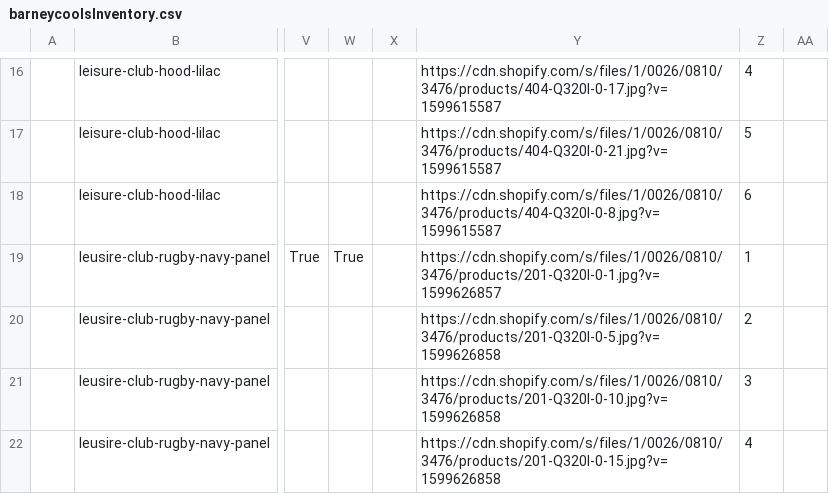
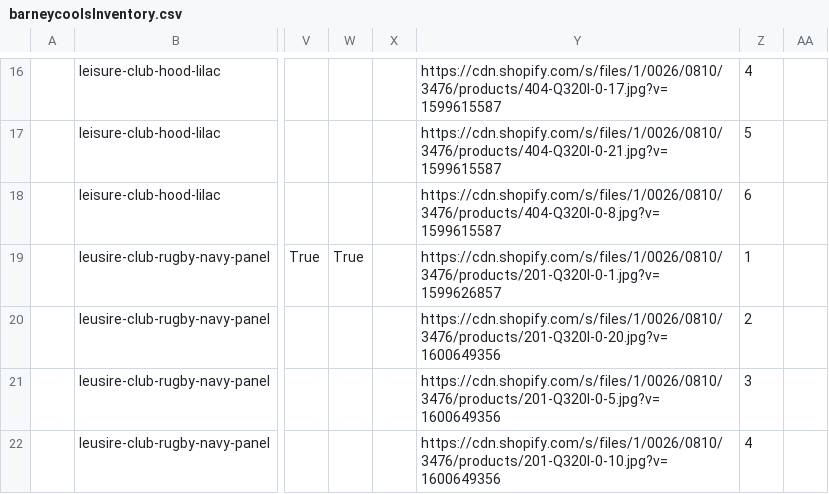
Before and after one commit to arishabh/boulevard, a CSV file: old/barneycoolsInventory.csv, drawn as a sheet; only a part is shown, gaps mark what is left out; the diff covers the shown part only; the diff names each change by its address in the sheet, - before the commit and + after, or states it on an @@ line.

```diff
--- a/old/barneycoolsInventory.csv
+++ b/old/barneycoolsInventory.csv
-Y20: https://cdn.shopify.com/s/files/1/0026/0810/3476/products/201-Q320I-0-5.jpg?v=1599626858
+Y20: https://cdn.shopify.com/s/files/1/0026/0810/3476/products/201-Q320I-0-20.jpg?v=1600649356
-Y21: https://cdn.shopify.com/s/files/1/0026/0810/3476/products/201-Q320I-0-10.jpg?v=1599626858
+Y21: https://cdn.shopify.com/s/files/1/0026/0810/3476/products/201-Q320I-0-5.jpg?v=1600649356
-Y22: https://cdn.shopify.com/s/files/1/0026/0810/3476/products/201-Q320I-0-15.jpg?v=1599626858
+Y22: https://cdn.shopify.com/s/files/1/0026/0810/3476/products/201-Q320I-0-10.jpg?v=1600649356
```
Also changed, not shown: 8 removed rows and 8 edited cells elsewhere in this file, old/altamontapparelInventory.csv, old/cutsclothingInventory.csv, 55 other files.
